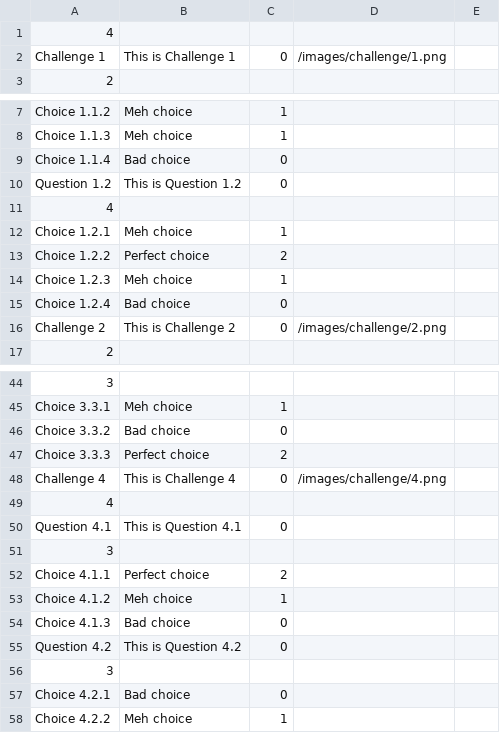
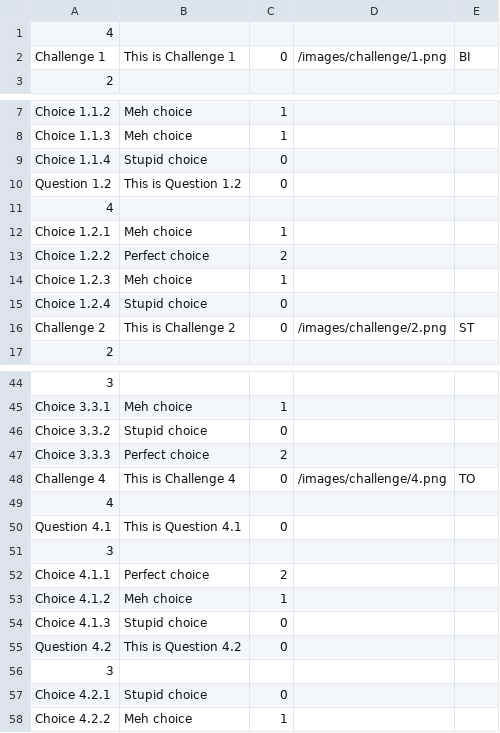
Before and after one commit to Sleepytt1210/FDM-Gamification, a CSV file: src/main/resources/Mock data.csv, drawn as a sheet; only a part is shown, gaps mark what is left out; the diff covers the shown part only.

```diff
--- a/src/main/resources/Mock data.csv
+++ b/src/main/resources/Mock data.csv
@@ -2 +2 @@
-Challenge 1,This is Challenge 1,0,/images/challenge/1.png
+Challenge 1,This is Challenge 1,0,/images/challenge/1.png,BI
@@ -9 +9 @@ Choice 1.1.3,Meh choice,1,
-Choice 1.1.4,Bad choice,0,
+Choice 1.1.4,Stupid choice,0,,
@@ -15,2 +15,2 @@ Choice 1.2.3,Meh choice,1,
-Choice 1.2.4,Bad choice,0,
-Challenge 2,This is Challenge 2,0,/images/challenge/2.png
+Choice 1.2.4,Stupid choice,0,,
+Challenge 2,This is Challenge 2,0,/images/challenge/2.png,ST
@@ -46 +46 @@ Choice 3.3.1,Meh choice,1,
-Choice 3.3.2,Bad choice,0,
+Choice 3.3.2,Stupid choice,0,,
@@ -48 +48 @@ Choice 3.3.3,Perfect choice,2,
-Challenge 4,This is Challenge 4,0,/images/challenge/4.png
+Challenge 4,This is Challenge 4,0,/images/challenge/4.png,TO
@@ -54 +54 @@ Choice 4.1.2,Meh choice,1,
-Choice 4.1.3,Bad choice,0,
+Choice 4.1.3,Stupid choice,0,,
@@ -57 +57 @@ Question 4.2,This is Question 4.2,0,
-Choice 4.2.1,Bad choice,0,
+Choice 4.2.1,Stupid choice,0,,
```
Also changed, not shown: 8 edited cells elsewhere in this file, 10 other files.
